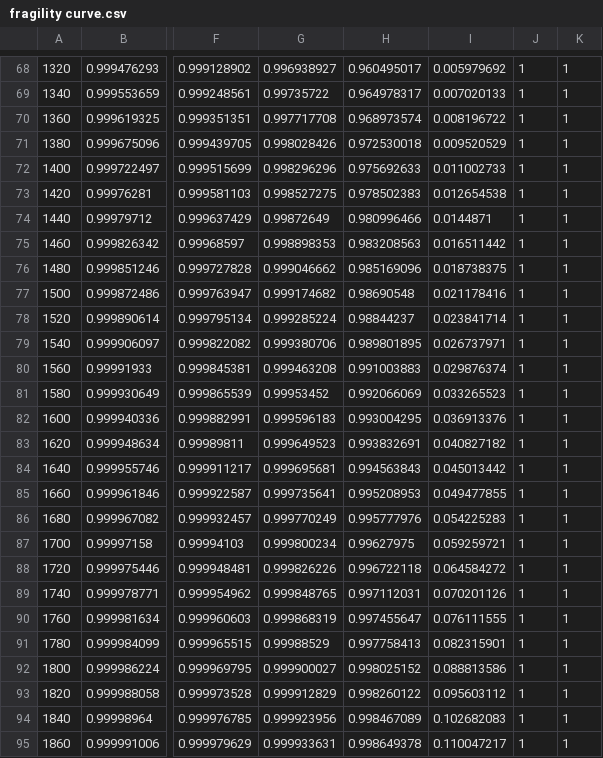
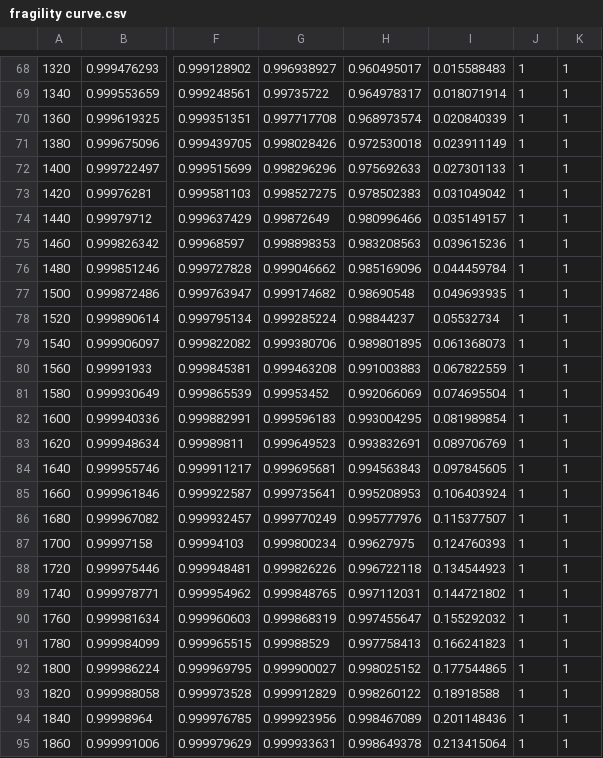
Before and after one commit to Chenzhi-Ma/web_v2, a CSV file: fragility curve.csv, drawn as a sheet; only a part is shown, gaps mark what is left out; the diff covers the shown part only; the diff names each change by its address in the sheet, - before the commit and + after, or states it on an @@ line.

```diff
--- a/fragility curve.csv
+++ b/fragility curve.csv
-I68: 0.005979692
+I68: 0.015588483
-I69: 0.007020133
+I69: 0.018071914
-I70: 0.008196722
+I70: 0.020840339
-I71: 0.009520529
+I71: 0.023911149
-I72: 0.011002733
+I72: 0.027301133
-I73: 0.012654538
+I73: 0.031049042
-I74: 0.0144871
+I74: 0.035149157
-I75: 0.016511442
+I75: 0.039615236
-I76: 0.018738375
+I76: 0.044459784
-I77: 0.021178416
+I77: 0.049693935
-I78: 0.023841714
+I78: 0.05532734
-I79: 0.026737971
+I79: 0.061368073
-I80: 0.029876374
+I80: 0.067822559
-I81: 0.033265523
+I81: 0.074695504
-I82: 0.036913376
+I82: 0.081989854
-I83: 0.040827182
+I83: 0.089706769
-I84: 0.045013442
+I84: 0.097845605
-I85: 0.049477855
+I85: 0.106403924
-I86: 0.054225283
+I86: 0.115377507
-I87: 0.059259721
+I87: 0.124760393
-I88: 0.064584272
+I88: 0.134544923
-I89: 0.070201126
+I89: 0.144721802
-I90: 0.076111555
+I90: 0.155292032
-I91: 0.082315901
+I91: 0.166241823
-I92: 0.088813586
+I92: 0.177544865
-I93: 0.095603112
+I93: 0.18918588
-I94: 0.102682083
+I94: 0.201148436
-I95: 0.110047217
+I95: 0.213415064
```
Also changed, not shown: 68 edited cells elsewhere in this file, 1 other file.
